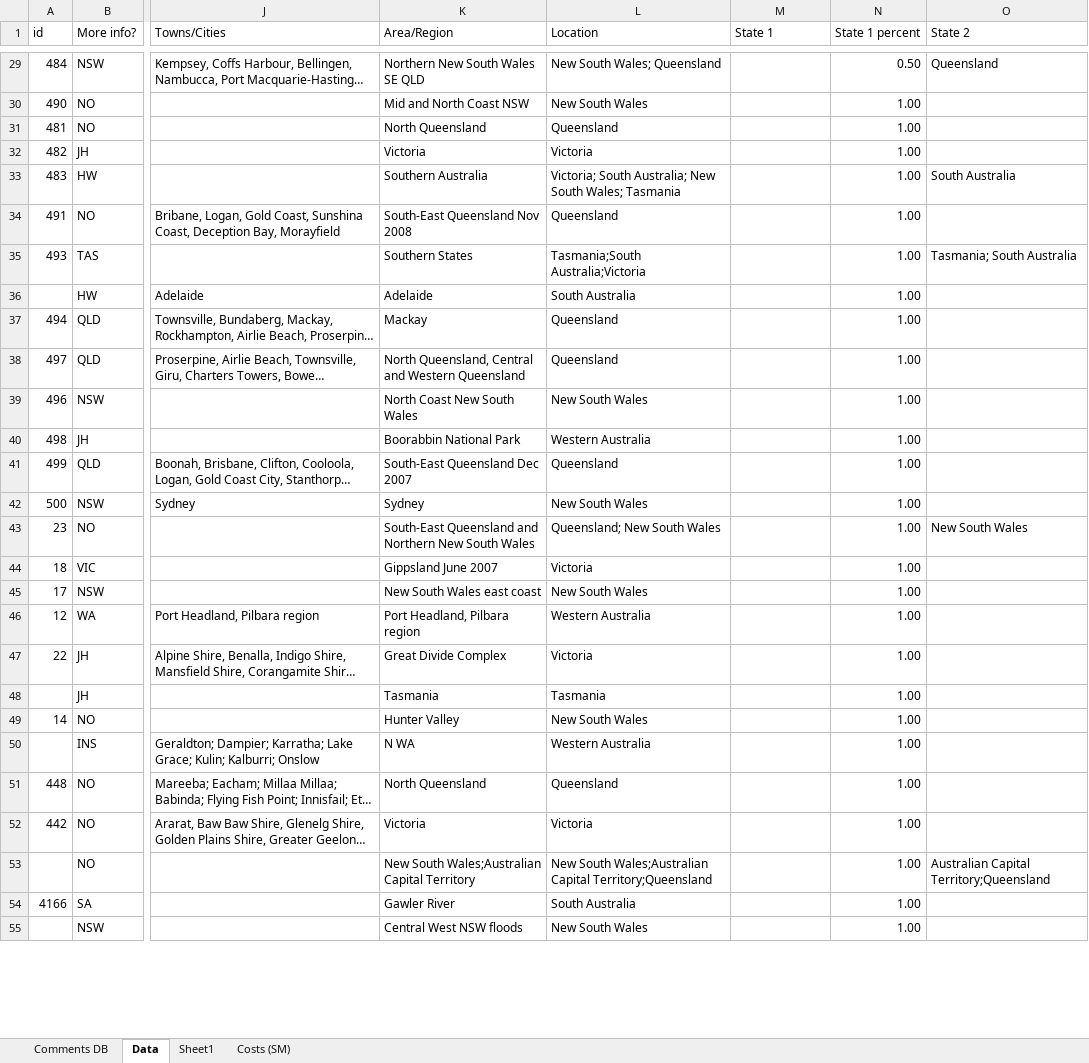
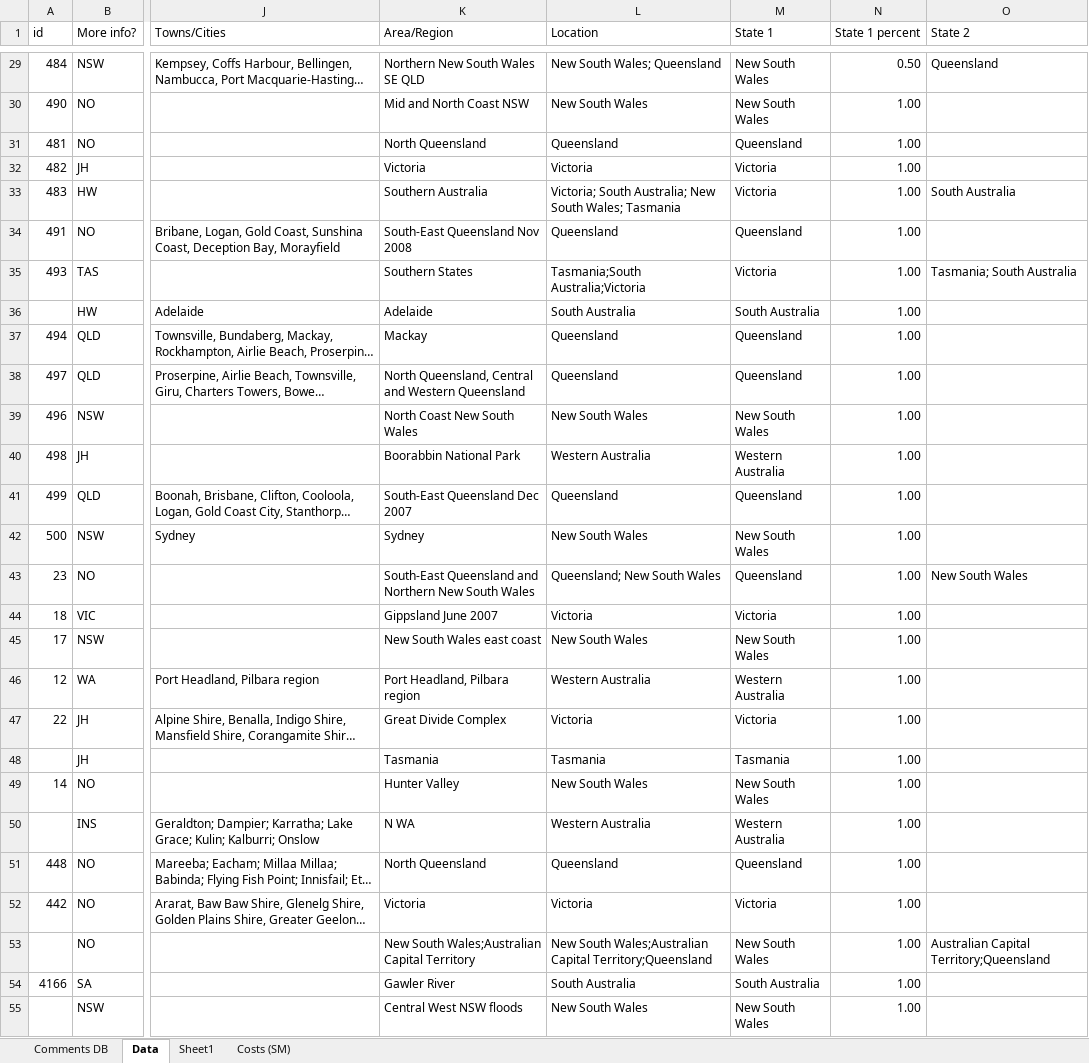
Before and after one commit to liammagee/sealand, an Excel workbook: data/database_25042015.xlsx, sheet Data, drawn as a sheet; only a part is shown, gaps mark what is left out; long unchanged cells end in …; values as stored, in another font and other column widths than the file's, no borders; table styles not drawn; the diff covers the shown part only; the diff names each change by its address in the sheet, - before the commit and + after, or states it on an @@ line.

```diff
--- a/data/database_25042015.xlsx (sheet Data)
+++ b/data/database_25042015.xlsx (sheet Data)
-M29:M30 (State 1): (empty)
+M29:M30 (State 1): New South Wales
-M31 (State 1): (empty)
+M31 (State 1): Queensland
-M32:M33 (State 1): (empty)
+M32:M33 (State 1): Victoria
-M34 (State 1): (empty)
+M34 (State 1): Queensland
-M35 (State 1): (empty)
+M35 (State 1): Victoria
-M36 (State 1): (empty)
+M36 (State 1): South Australia
-M37:M38 (State 1): (empty)
+M37:M38 (State 1): Queensland
-M39 (State 1): (empty)
+M39 (State 1): New South Wales
-M40 (State 1): (empty)
+M40 (State 1): Western Australia
-M41 (State 1): (empty)
+M41 (State 1): Queensland
-M42 (State 1): (empty)
+M42 (State 1): New South Wales
-M43 (State 1): (empty)
+M43 (State 1): Queensland
-M44 (State 1): (empty)
+M44 (State 1): Victoria
-M45 (State 1): (empty)
+M45 (State 1): New South Wales
-M46 (State 1): (empty)
+M46 (State 1): Western Australia
-M47 (State 1): (empty)
+M47 (State 1): Victoria
-M48 (State 1): (empty)
+M48 (State 1): Tasmania
-M49 (State 1): (empty)
+M49 (State 1): New South Wales
-M50 (State 1): (empty)
+M50 (State 1): Western Australia
-M51 (State 1): (empty)
+M51 (State 1): Queensland
-M52 (State 1): (empty)
+M52 (State 1): Victoria
-M53 (State 1): (empty)
+M53 (State 1): New South Wales
-M54 (State 1): (empty)
+M54 (State 1): South Australia
-M55 (State 1): (empty)
+M55 (State 1): New South Wales
```
Also changed, not shown: 284 edited cells elsewhere in this sheet, 3 other files.
